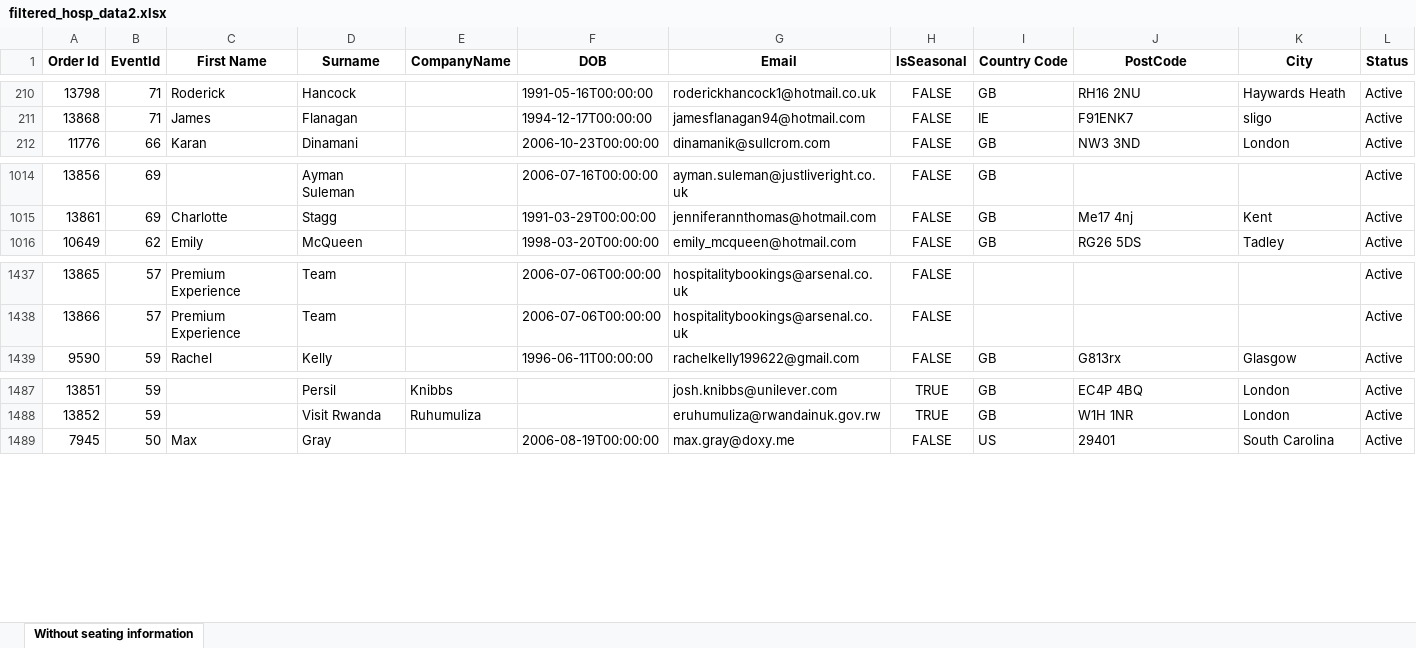
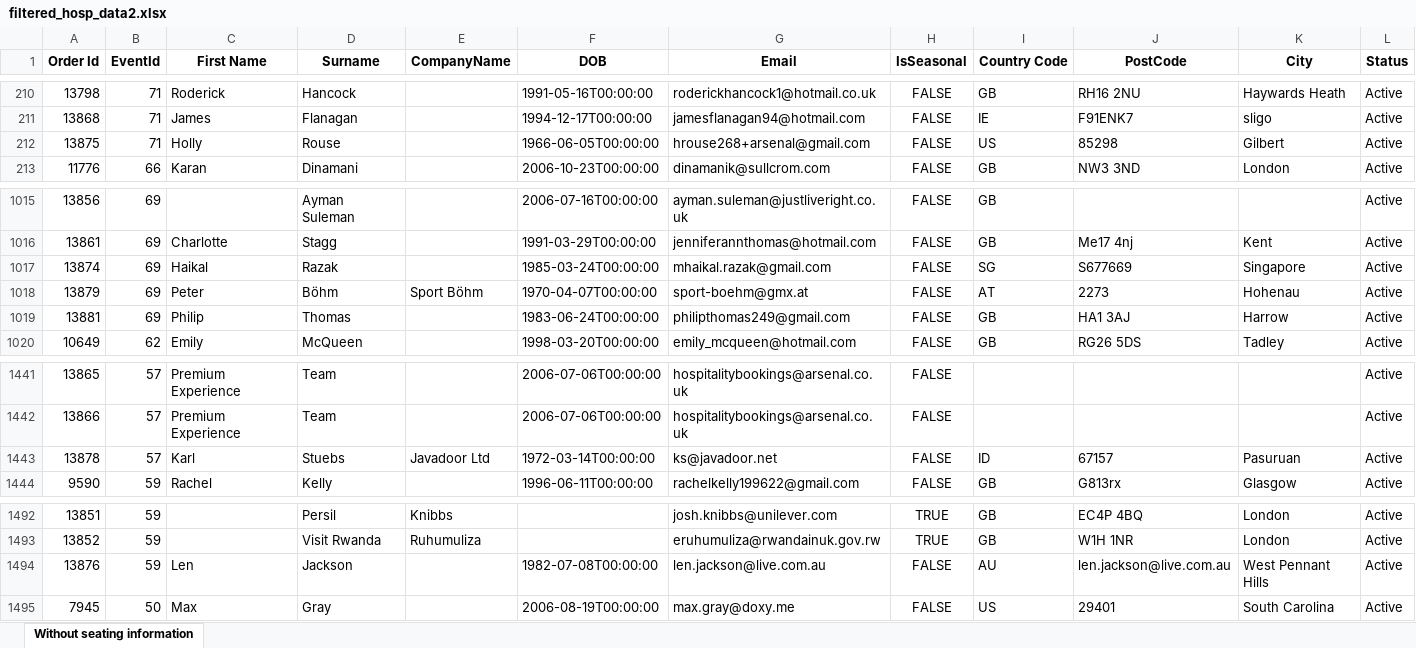
Before and after one commit to AFC-Venue-Premium-Sales/afc-streamlit-apps, an Excel workbook: filtered_hosp_data2.xlsx, sheet Without seating information, drawn as a sheet; only a part is shown, gaps mark what is left out; values as stored, in another font and other column widths than the file's, no borders; rows hold the shown columns only; the diff names each change by its address in the sheet, - before the commit and + after, or states it on an @@ line.

```diff
--- a/filtered_hosp_data2.xlsx (sheet Without seating information)
+++ b/filtered_hosp_data2.xlsx (sheet Without seating information)
+row 212: 13875 | 71 | Holly | Rouse |  | 1966-06-05T00:00:00 | hrouse268+arsenal@gmail.com | FALSE | US | 85298 | Gilbert | Active
+row 1017: 13874 | 69 | Haikal | Razak |  | 1985-03-24T00:00:00 | mhaikal.razak@gmail.com | FALSE | SG | S677669 | Singapore | Active
+row 1018: 13879 | 69 | Peter | Böhm | Sport Böhm | 1970-04-07T00:00:00 | sport-boehm@gmx.at | FALSE | AT | 2273 | Hohenau | Active
+row 1019: 13881 | 69 | Philip | Thomas |  | 1983-06-24T00:00:00 | philipthomas249@gmail.com | FALSE | GB | HA1 3AJ | Harrow | Active
+row 1443: 13878 | 57 | Karl | Stuebs | Javadoor Ltd | 1972-03-14T00:00:00 | ks@javadoor.net | FALSE | ID | 67157 | Pasuruan | Active
+row 1494: 13876 | 59 | Len | Jackson |  | 1982-07-08T00:00:00 | len.jackson@live.com.au | FALSE | AU | len.jackson@live.com.au | West Pennant Hills | Active
```
Also changed, not shown: 3 other files.
